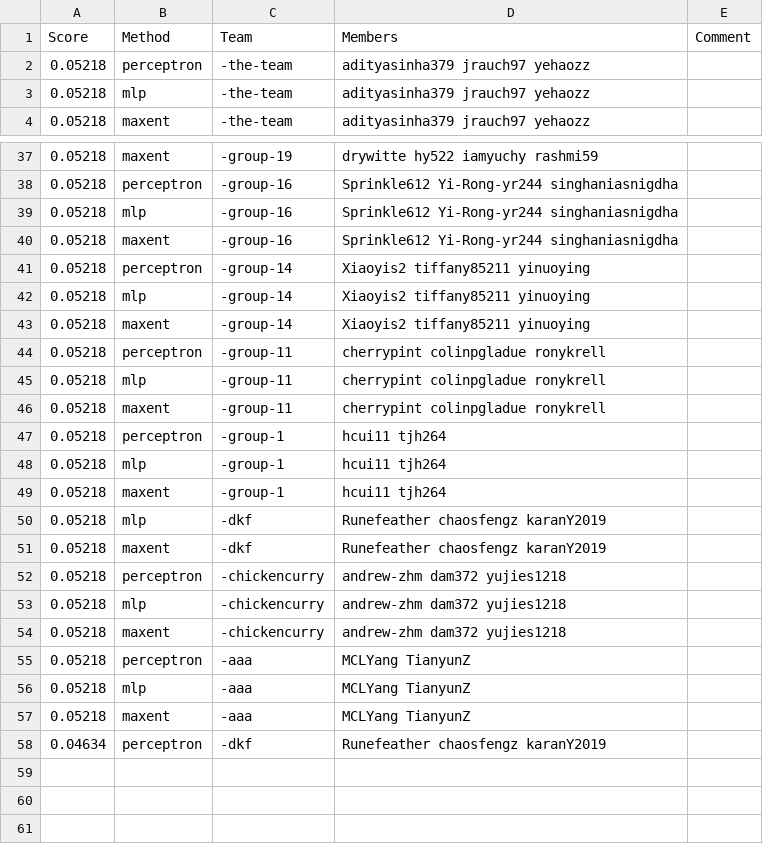
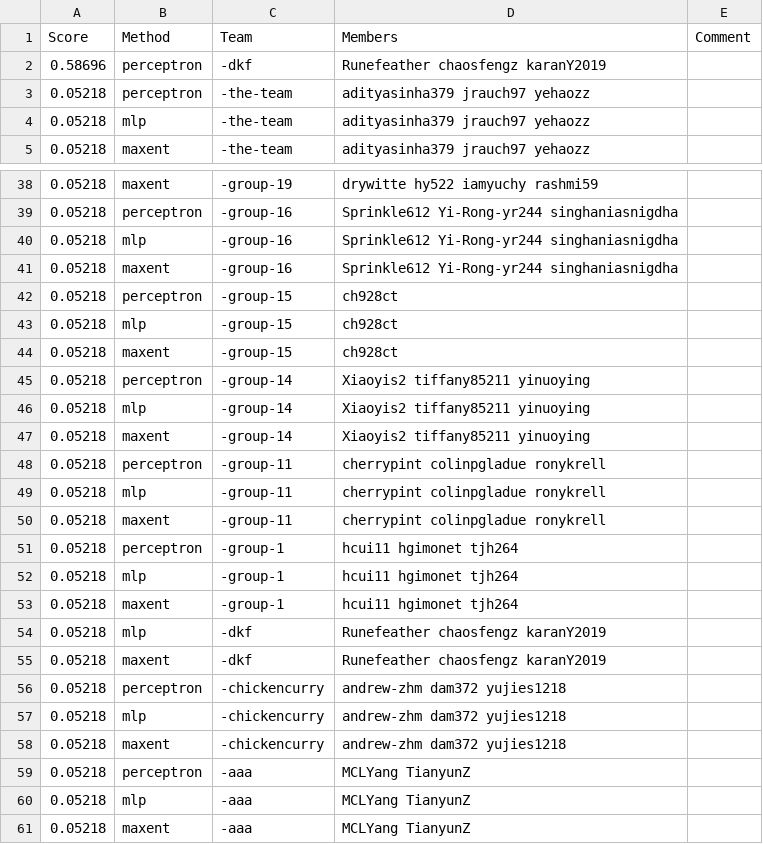
Before and after one commit to cornell-cs5740-21sp/leaderboards, a CSV file: assignment1/leaderboard_newsgroup.csv, drawn as a sheet; only a part is shown, gaps mark what is left out.

Commit message:
Leaderboard Update

```diff
--- a/assignment1/leaderboard_newsgroup.csv
+++ b/assignment1/leaderboard_newsgroup.csv
@@ -1,2 +1,3 @@
 Score,Method,Team,Members,Comment
+0.58696,perceptron,-dkf,Runefeather chaosfengz karanY2019,
 0.05218,perceptron,-the-team,adityasinha379 jrauch97 yehaozz,
@@ -40,2 +41,5 @@ Score,Method,Team,Members,Comment
 0.05218,maxent,-group-16,Sprinkle612 Yi-Rong-yr244 singhaniasnigdha,
+0.05218,perceptron,-group-15,ch928ct,
+0.05218,mlp,-group-15,ch928ct,
+0.05218,maxent,-group-15,ch928ct,
 0.05218,perceptron,-group-14,Xiaoyis2 tiffany85211 yinuoying,
@@ -46,5 +50,5 @@ Score,Method,Team,Members,Comment
 0.05218,maxent,-group-11,cherrypint colinpgladue ronykrell,
-0.05218,perceptron,-group-1,hcui11 tjh264,
-0.05218,mlp,-group-1,hcui11 tjh264,
-0.05218,maxent,-group-1,hcui11 tjh264,
+0.05218,perceptron,-group-1,hcui11 hgimonet tjh264,
+0.05218,mlp,-group-1,hcui11 hgimonet tjh264,
+0.05218,maxent,-group-1,hcui11 hgimonet tjh264,
 0.05218,mlp,-dkf,Runefeather chaosfengz karanY2019,
@@ -57,2 +61 @@ Score,Method,Team,Members,Comment
 0.05218,maxent,-aaa,MCLYang TianyunZ,
-0.04634,perceptron,-dkf,Runefeather chaosfengz karanY2019,
```
